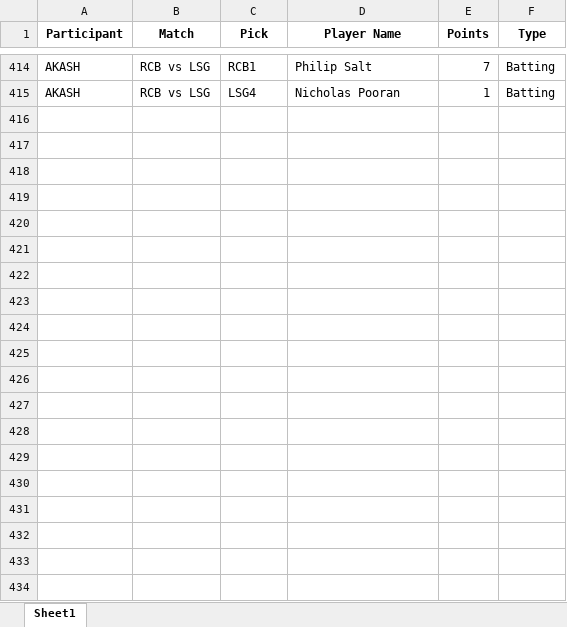
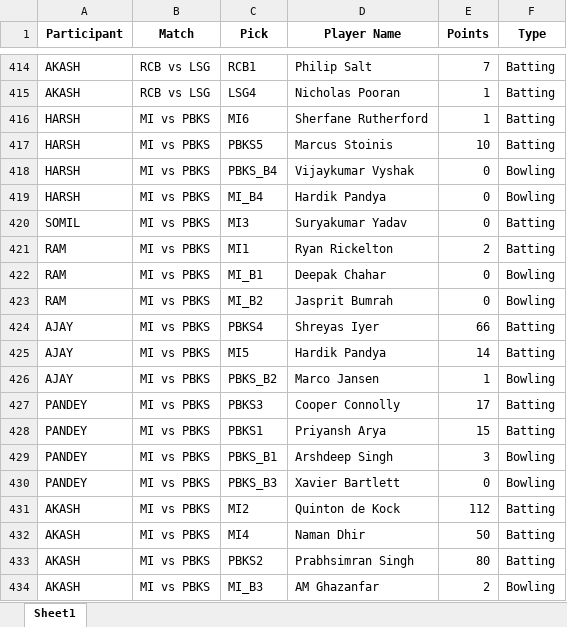
Before and after one commit to Kothariakash/ipl-party-dashboard, an Excel workbook: detailed_output.xlsx, sheet Sheet1, drawn as a sheet; only a part is shown, gaps mark what is left out; values as stored, in another font and other column widths than the file's, no borders; the diff names each change by its address in the sheet, - before the commit and + after, or states it on an @@ line.

```diff
--- a/detailed_output.xlsx (sheet Sheet1)
+++ b/detailed_output.xlsx (sheet Sheet1)
+row 416: HARSH | MI vs PBKS | MI6 | Sherfane Rutherford | 1 | Batting
+row 417: HARSH | MI vs PBKS | PBKS5 | Marcus Stoinis | 10 | Batting
+row 418: HARSH | MI vs PBKS | PBKS_B4 | Vijaykumar Vyshak | 0 | Bowling
+row 419: HARSH | MI vs PBKS | MI_B4 | Hardik Pandya | 0 | Bowling
+row 420: SOMIL | MI vs PBKS | MI3 | Suryakumar Yadav | 0 | Batting
+row 421: RAM | MI vs PBKS | MI1 | Ryan Rickelton | 2 | Batting
+row 422: RAM | MI vs PBKS | MI_B1 | Deepak Chahar | 0 | Bowling
+row 423: RAM | MI vs PBKS | MI_B2 | Jasprit Bumrah | 0 | Bowling
+row 424: AJAY | MI vs PBKS | PBKS4 | Shreyas Iyer | 66 | Batting
+row 425: AJAY | MI vs PBKS | MI5 | Hardik Pandya | 14 | Batting
+row 426: AJAY | MI vs PBKS | PBKS_B2 | Marco Jansen | 1 | Bowling
+row 427: PANDEY | MI vs PBKS | PBKS3 | Cooper Connolly | 17 | Batting
+row 428: PANDEY | MI vs PBKS | PBKS1 | Priyansh Arya | 15 | Batting
+row 429: PANDEY | MI vs PBKS | PBKS_B1 | Arshdeep Singh | 3 | Bowling
+row 430: PANDEY | MI vs PBKS | PBKS_B3 | Xavier Bartlett | 0 | Bowling
+row 431: AKASH | MI vs PBKS | MI2 | Quinton de Kock | 112 | Batting
+row 432: AKASH | MI vs PBKS | MI4 | Naman Dhir | 50 | Batting
+row 433: AKASH | MI vs PBKS | PBKS2 | Prabhsimran Singh | 80 | Batting
+row 434: AKASH | MI vs PBKS | MI_B3 | AM Ghazanfar | 2 | Bowling
```
Also changed, not shown: final_output.xlsx, 1 other file.
